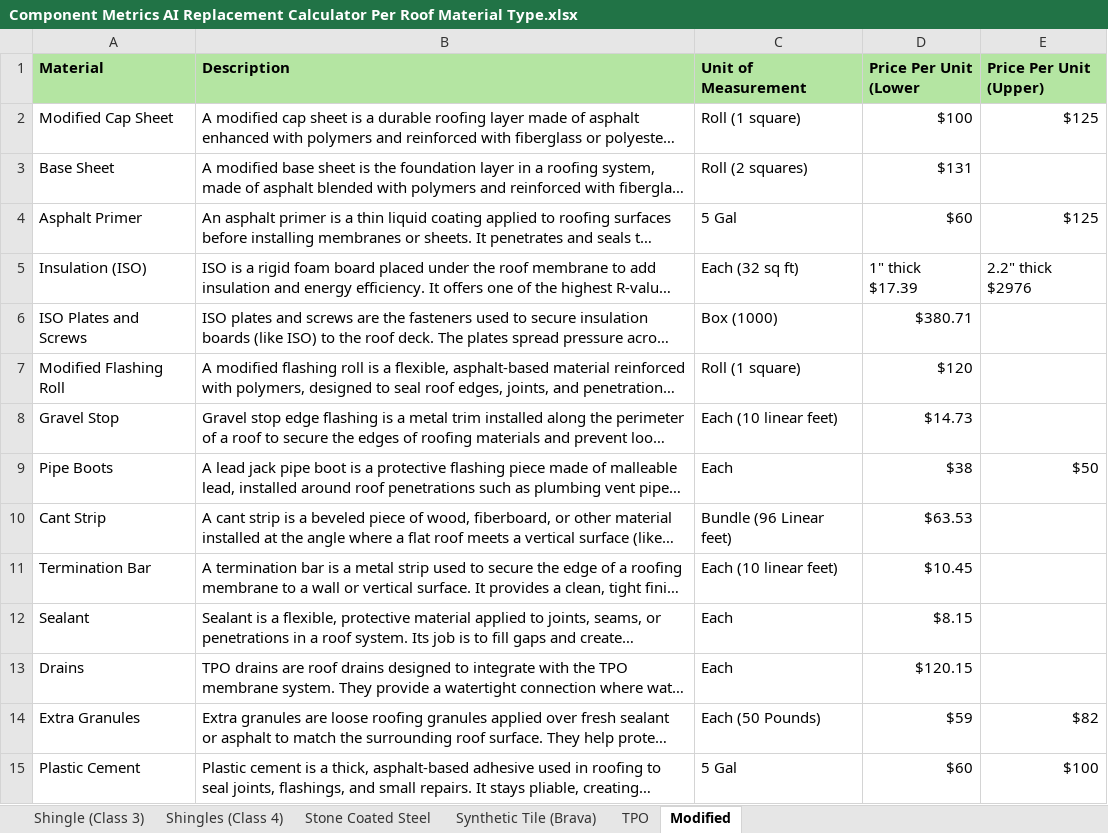
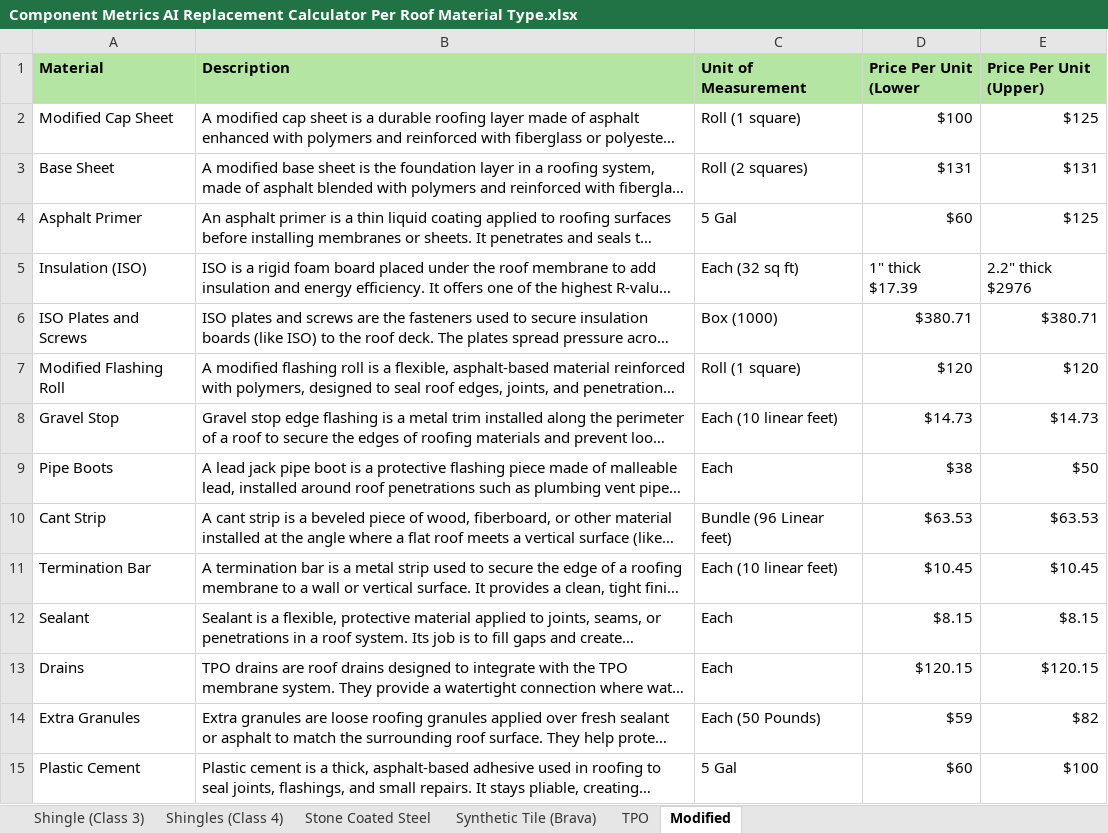
Before and after one commit to aditya-abhiwan/ai-estimator-logic, an Excel workbook: Component Metrics AI Replacement Calculator Per Roof Material Type.xlsx, sheet Modified, drawn as a sheet; only a part is shown; long unchanged cells end in …; values as stored, in another font and other column widths than the file's, no borders; the diff names each change by its address in the sheet, - before the commit and + after, or states it on an @@ line.

```diff
--- a/Component Metrics AI Replacement Calculator Per Roof Material Type.xlsx (sheet Modified)
+++ b/Component Metrics AI Replacement Calculator Per Roof Material Type.xlsx (sheet Modified)
-E3 (Price Per Unit (Upper)): (empty)
+E3 (Price Per Unit (Upper)): $131
-E6 (Price Per Unit (Upper)): (empty)
+E6 (Price Per Unit (Upper)): $380.71
-E7 (Price Per Unit (Upper)): (empty)
+E7 (Price Per Unit (Upper)): $120
-E8 (Price Per Unit (Upper)): (empty)
+E8 (Price Per Unit (Upper)): $14.73
-E10 (Price Per Unit (Upper)): (empty)
+E10 (Price Per Unit (Upper)): $63.53
-E11 (Price Per Unit (Upper)): (empty)
+E11 (Price Per Unit (Upper)): $10.45
-E12 (Price Per Unit (Upper)): (empty)
+E12 (Price Per Unit (Upper)): $8.15
-E13 (Price Per Unit (Upper)): (empty)
+E13 (Price Per Unit (Upper)): $120.15
```
Also changed, not shown: sheet TPO, sheet Stone Coated Steel, sheet Shingle (Class 3), sheet Synthetic Tile (Brava), sheet Shingles (Class 4), 1 other file.
